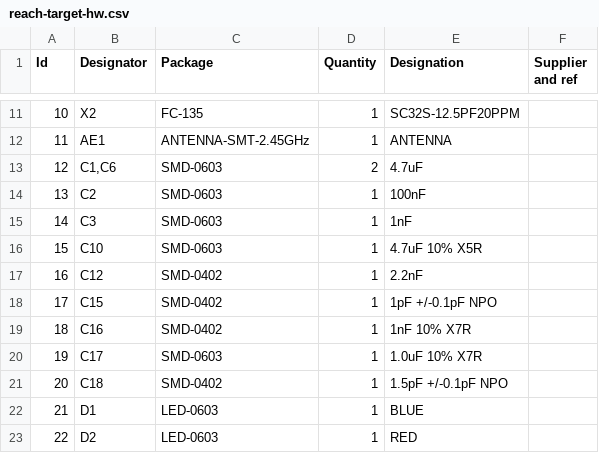
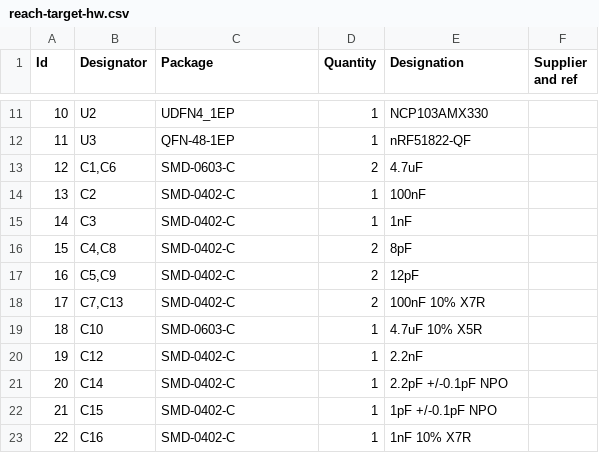
Before and after one commit to tessel/reach-nrf51822-hardware, a CSV file: reach-target-hw.csv, drawn as a sheet; only a part is shown, gaps mark what is left out; the diff covers the shown part only.

```diff
--- a/reach-target-hw.csv
+++ b/reach-target-hw.csv
@@ -11,13 +11,13 @@
-10;"X2";"FC-135";1;"SC32S-12.5PF20PPM";;;
-11;"AE1";"ANTENNA-SMT-2.45GHz";1;"ANTENNA";;;
-12;"C1,C6";"SMD-0603";2;"4.7uF";;;
-13;"C2";"SMD-0603";1;"100nF";;;
-14;"C3";"SMD-0603";1;"1nF";;;
-15;"C10";"SMD-0603";1;"4.7uF 10% X5R";;;
-16;"C12";"SMD-0402";1;"2.2nF";;;
-17;"C15";"SMD-0402";1;"1pF +/-0.1pF NPO";;;
-18;"C16";"SMD-0402";1;"1nF 10% X7R";;;
-19;"C17";"SMD-0603";1;"1.0uF 10% X7R";;;
-20;"C18";"SMD-0402";1;"1.5pF +/-0.1pF NPO";;;
-21;"D1";"LED-0603";1;"BLUE";;;
-22;"D2";"LED-0603";1;"RED";;;
+10;"U2";"UDFN4_1EP";1;"NCP103AMX330";;;
+11;"U3";"QFN-48-1EP";1;"nRF51822-QF";;;
+12;"C1,C6";"SMD-0603-C";2;"4.7uF";;;
+13;"C2";"SMD-0402-C";1;"100nF";;;
+14;"C3";"SMD-0402-C";1;"1nF";;;
+15;"C4,C8";"SMD-0402-C";2;"8pF";;;
+16;"C5,C9";"SMD-0402-C";2;"12pF";;;
+17;"C7,C13";"SMD-0402-C";2;"100nF 10% X7R";;;
+18;"C10";"SMD-0603-C";1;"4.7uF 10% X5R";;;
+19;"C12";"SMD-0402-C";1;"2.2nF";;;
+20;"C14";"SMD-0402-C";1;"2.2pF +/-0.1pF NPO";;;
+21;"C15";"SMD-0402-C";1;"1pF +/-0.1pF NPO";;;
+22;"C16";"SMD-0402-C";1;"1nF 10% X7R";;;
```
Also changed, not shown: 93 edited cells elsewhere in this file, 1 other file.
